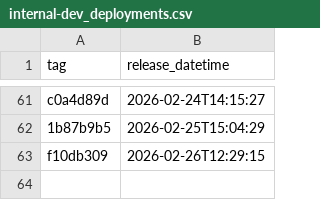
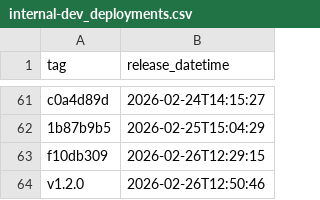
Before and after one commit to NHSDigital/electronic-prescription-service-api, a CSV file: _data/internal-dev_deployments.csv, drawn as a sheet; only a part is shown, gaps mark what is left out; the diff names each change by its address in the sheet, - before the commit and + after, or states it on an @@ line.

```diff
--- a/_data/internal-dev_deployments.csv
+++ b/_data/internal-dev_deployments.csv
+row 64: v1.2.0 | 2026-02-26T12:50:46
```
Also changed, not shown: 1 other file.
